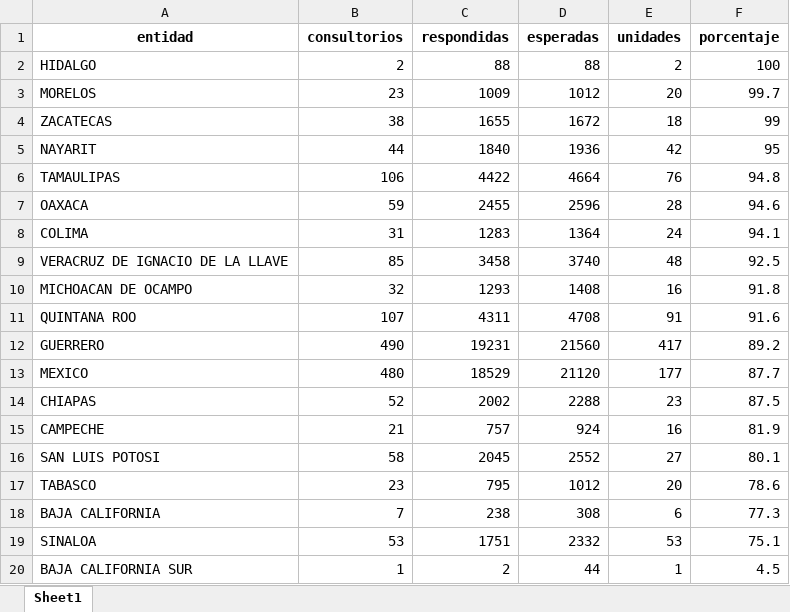
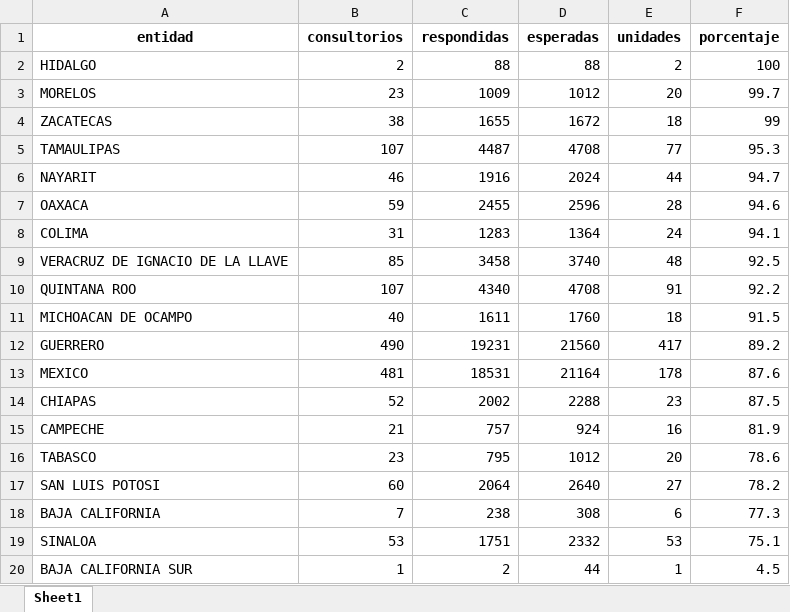
Before and after one commit to servicios-imss-b/informe--de-ang, an Excel workbook: tabla_entidades.xlsx, sheet Sheet1, drawn as a sheet; values as stored, in another font and other column widths than the file's, no borders; removed rows and columns are numbered as before the commit, all else as after; the diff names each change by its address in the sheet, - before the commit and + after, or states it on an @@ line.

```diff
--- a/tabla_entidades.xlsx (sheet Sheet1)
+++ b/tabla_entidades.xlsx (sheet Sheet1)
-row 5: NAYARIT | 44 | 1840 | 1936 | 42 | 95
-B5 (consultorios): 106
+B5 (consultorios): 107
-C5 (respondidas): 4422
+C5 (respondidas): 4487
-D5 (esperadas): 4664
+D5 (esperadas): 4708
-E5 (unidades): 76
+E5 (unidades): 77
-F5 (porcentaje): 94.8
+F5 (porcentaje): 95.3
+row 6: NAYARIT | 46 | 1916 | 2024 | 44 | 94.7
-row 10: MICHOACAN DE OCAMPO | 32 | 1293 | 1408 | 16 | 91.8
-C10 (respondidas): 4311
+C10 (respondidas): 4340
-F10 (porcentaje): 91.6
+F10 (porcentaje): 92.2
+row 11: MICHOACAN DE OCAMPO | 40 | 1611 | 1760 | 18 | 91.5
-B13 (consultorios): 480
+B13 (consultorios): 481
-C13 (respondidas): 18529
+C13 (respondidas): 18531
-D13 (esperadas): 21120
+D13 (esperadas): 21164
-E13 (unidades): 177
+E13 (unidades): 178
-F13 (porcentaje): 87.7
+F13 (porcentaje): 87.6
-row 16: SAN LUIS POTOSI | 58 | 2045 | 2552 | 27 | 80.1
+row 17: SAN LUIS POTOSI | 60 | 2064 | 2640 | 27 | 78.2
```
Also changed, not shown: faltantes_por_estados.xlsx, tabla_avance.xlsx, 4 other files.
